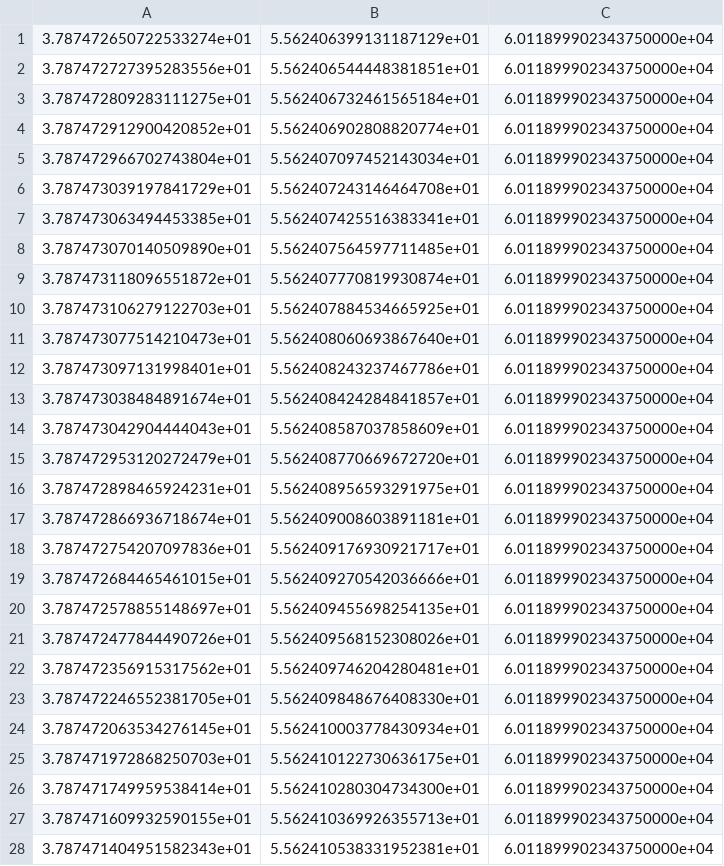
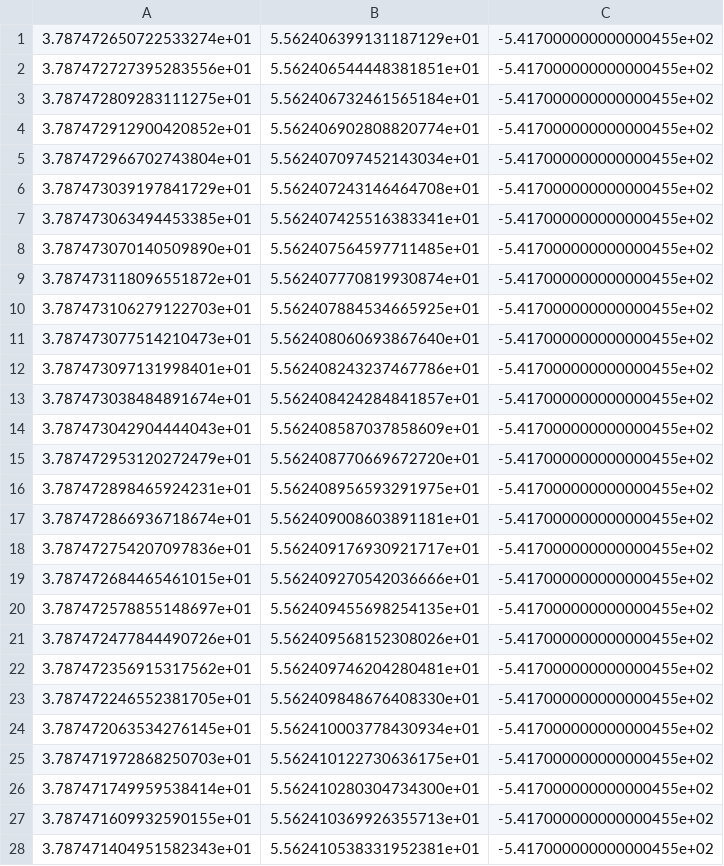
Before and after one commit to nosmokingsurfer/odometry_calibration, a CSV file: data/new.145827.008/new.008.002.info.yml.gz.csv, drawn as a sheet; only a part is shown; the diff covers the shown part only.

```diff
--- a/data/new.145827.008/new.008.002.info.yml.gz.csv
+++ b/data/new.145827.008/new.008.002.info.yml.gz.csv
@@ -1,28 +1,28 @@
-3.787472650722533274e+01,5.562406399131187129e+01,6.011899902343750000e+04
-3.787472727395283556e+01,5.562406544448381851e+01,6.011899902343750000e+04
-3.787472809283111275e+01,5.562406732461565184e+01,6.011899902343750000e+04
-3.787472912900420852e+01,5.562406902808820774e+01,6.011899902343750000e+04
-3.787472966702743804e+01,5.562407097452143034e+01,6.011899902343750000e+04
-3.787473039197841729e+01,5.562407243146464708e+01,6.011899902343750000e+04
-3.787473063494453385e+01,5.562407425516383341e+01,6.011899902343750000e+04
-3.787473070140509890e+01,5.562407564597711485e+01,6.011899902343750000e+04
-3.787473118096551872e+01,5.562407770819930874e+01,6.011899902343750000e+04
-3.787473106279122703e+01,5.562407884534665925e+01,6.011899902343750000e+04
-3.787473077514210473e+01,5.562408060693867640e+01,6.011899902343750000e+04
-3.787473097131998401e+01,5.562408243237467786e+01,6.011899902343750000e+04
-3.787473038484891674e+01,5.562408424284841857e+01,6.011899902343750000e+04
-3.787473042904444043e+01,5.562408587037858609e+01,6.011899902343750000e+04
-3.787472953120272479e+01,5.562408770669672720e+01,6.011899902343750000e+04
-3.787472898465924231e+01,5.562408956593291975e+01,6.011899902343750000e+04
-3.787472866936718674e+01,5.562409008603891181e+01,6.011899902343750000e+04
-3.787472754207097836e+01,5.562409176930921717e+01,6.011899902343750000e+04
-3.787472684465461015e+01,5.562409270542036666e+01,6.011899902343750000e+04
-3.787472578855148697e+01,5.562409455698254135e+01,6.011899902343750000e+04
-3.787472477844490726e+01,5.562409568152308026e+01,6.011899902343750000e+04
-3.787472356915317562e+01,5.562409746204280481e+01,6.011899902343750000e+04
-3.787472246552381705e+01,5.562409848676408330e+01,6.011899902343750000e+04
-3.787472063534276145e+01,5.562410003778430934e+01,6.011899902343750000e+04
-3.787471972868250703e+01,5.562410122730636175e+01,6.011899902343750000e+04
-3.787471749959538414e+01,5.562410280304734300e+01,6.011899902343750000e+04
-3.787471609932590155e+01,5.562410369926355713e+01,6.011899902343750000e+04
-3.787471404951582343e+01,5.562410538331952381e+01,6.011899902343750000e+04
+3.787472650722533274e+01,5.562406399131187129e+01,-5.417000000000000455e+02
+3.787472727395283556e+01,5.562406544448381851e+01,-5.417000000000000455e+02
+3.787472809283111275e+01,5.562406732461565184e+01,-5.417000000000000455e+02
+3.787472912900420852e+01,5.562406902808820774e+01,-5.417000000000000455e+02
+3.787472966702743804e+01,5.562407097452143034e+01,-5.417000000000000455e+02
+3.787473039197841729e+01,5.562407243146464708e+01,-5.417000000000000455e+02
+3.787473063494453385e+01,5.562407425516383341e+01,-5.417000000000000455e+02
+3.787473070140509890e+01,5.562407564597711485e+01,-5.417000000000000455e+02
+3.787473118096551872e+01,5.562407770819930874e+01,-5.417000000000000455e+02
+3.787473106279122703e+01,5.562407884534665925e+01,-5.417000000000000455e+02
+3.787473077514210473e+01,5.562408060693867640e+01,-5.417000000000000455e+02
+3.787473097131998401e+01,5.562408243237467786e+01,-5.417000000000000455e+02
+3.787473038484891674e+01,5.562408424284841857e+01,-5.417000000000000455e+02
+3.787473042904444043e+01,5.562408587037858609e+01,-5.417000000000000455e+02
+3.787472953120272479e+01,5.562408770669672720e+01,-5.417000000000000455e+02
+3.787472898465924231e+01,5.562408956593291975e+01,-5.417000000000000455e+02
+3.787472866936718674e+01,5.562409008603891181e+01,-5.417000000000000455e+02
+3.787472754207097836e+01,5.562409176930921717e+01,-5.417000000000000455e+02
+3.787472684465461015e+01,5.562409270542036666e+01,-5.417000000000000455e+02
+3.787472578855148697e+01,5.562409455698254135e+01,-5.417000000000000455e+02
+3.787472477844490726e+01,5.562409568152308026e+01,-5.417000000000000455e+02
+3.787472356915317562e+01,5.562409746204280481e+01,-5.417000000000000455e+02
+3.787472246552381705e+01,5.562409848676408330e+01,-5.417000000000000455e+02
+3.787472063534276145e+01,5.562410003778430934e+01,-5.417000000000000455e+02
+3.787471972868250703e+01,5.562410122730636175e+01,-5.417000000000000455e+02
+3.787471749959538414e+01,5.562410280304734300e+01,-5.417000000000000455e+02
+3.787471609932590155e+01,5.562410369926355713e+01,-5.417000000000000455e+02
+3.787471404951582343e+01,5.562410538331952381e+01,-5.417000000000000455e+02
```
Also changed, not shown: 77 edited cells elsewhere in this file, data/new.145827.008/new.008.001.info.yml.gz.csv, data/new.145827.008/new.008.003.info.yml.gz.csv, 57 other files.
